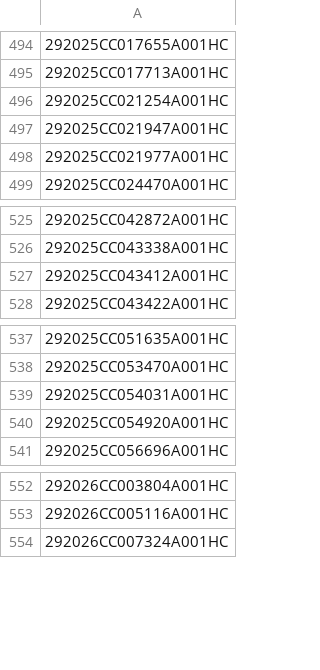
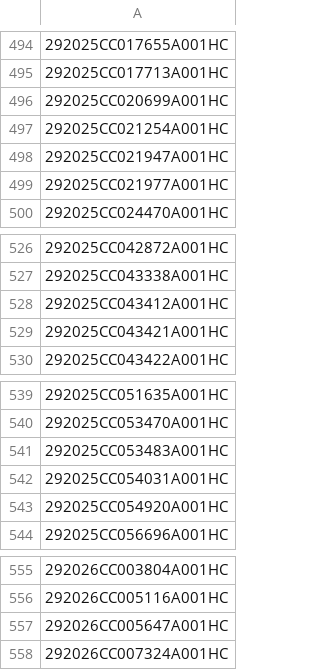
Before and after one commit to figlesias7/realforeclose-hillsborough, a CSV file: data/all_seen.csv, drawn as a sheet; only a part is shown, gaps mark what is left out.

```diff
--- a/data/all_seen.csv
+++ b/data/all_seen.csv
@@ -495,2 +495,3 @@
 292025CC017713A001HC
+292025CC020699A001HC
 292025CC021254A001HC
@@ -527,2 +528,3 @@
 292025CC043412A001HC
+292025CC043421A001HC
 292025CC043422A001HC
@@ -538,2 +540,3 @@
 292025CC053470A001HC
+292025CC053483A001HC
 292025CC054031A001HC
@@ -553,2 +556,3 @@
 292026CC005116A001HC
+292026CC005647A001HC
 292026CC007324A001HC
```
Also changed, not shown: data/event_log.csv, 3 other files.
